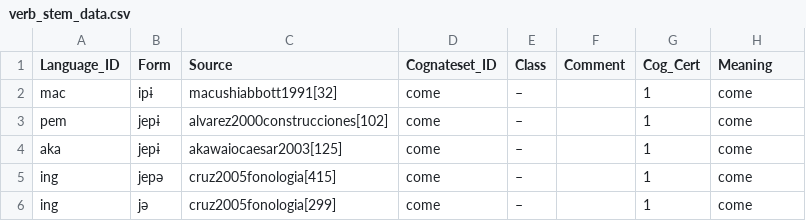
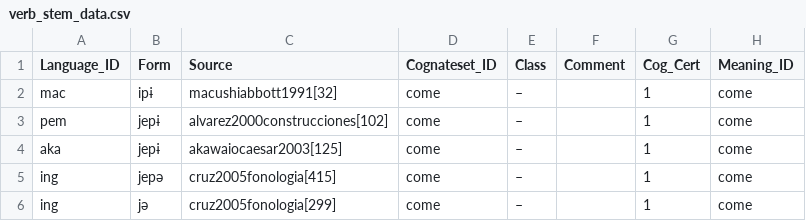
Before and after one commit to fmatter/cariban_irregular_1, a CSV file: data/verb_stem_data.csv, drawn as a sheet; only a part is shown.

```diff
--- a/data/verb_stem_data.csv
+++ b/data/verb_stem_data.csv
@@ -1,2 +1,2 @@
-"Language_ID","Form","Source","Cognateset_ID","Class","Comment","Cog_Cert","Meaning"
+"Language_ID","Form","Source","Cognateset_ID","Class","Comment","Cog_Cert","Meaning_ID"
 "mac","ipɨ","macushiabbott1991[32]","come","–",,1,"come"
```
Also changed, not shown: 7 other files.
